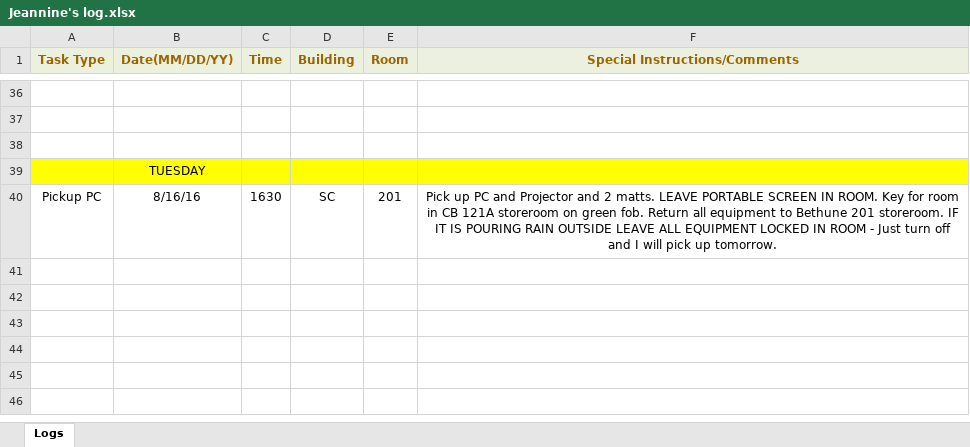
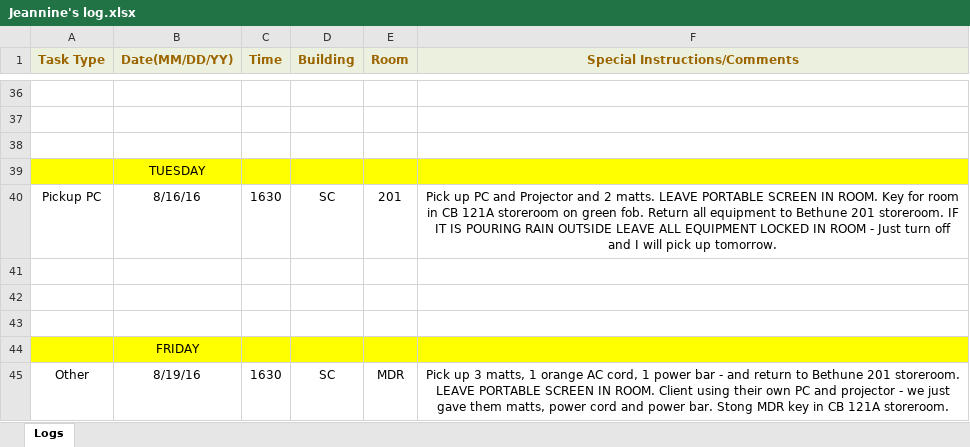
Before and after one commit to jhanperera/ClassOpsLogCreator, an Excel workbook: CLASSOPS/Jeannine/Jeannine's log.xlsx, sheet Logs, drawn as a sheet; only a part is shown, gaps mark what is left out; values as stored, in another font and other column widths than the file's, no borders; the diff names each change by its address in the sheet, - before the commit and + after, or states it on an @@ line.

```diff
--- a/CLASSOPS/Jeannine/Jeannine's log.xlsx (sheet Logs)
+++ b/CLASSOPS/Jeannine/Jeannine's log.xlsx (sheet Logs)
+row 41: (empty)
+row 42: (empty)
+row 43: (empty)
+row 44:  | FRIDAY
+row 45: Other | 8/19/16 | 1630 | SC | MDR | Pick up 3 matts, 1 orange AC cord, 1 power bar - and return to Bethune 201 storeroom. LEAVE PORTABLE SCREEN IN ROOM. Client using their own PC and projector - we just gave them matts, power cord and power bar. Stong MDR key in CB 121A storeroom.
```
Also changed, not shown: CLASSOPS/Derek/Derek's Log.xlsx, CLASSOPS/Raul/Raul's Log.xlsx, 6 other files.
